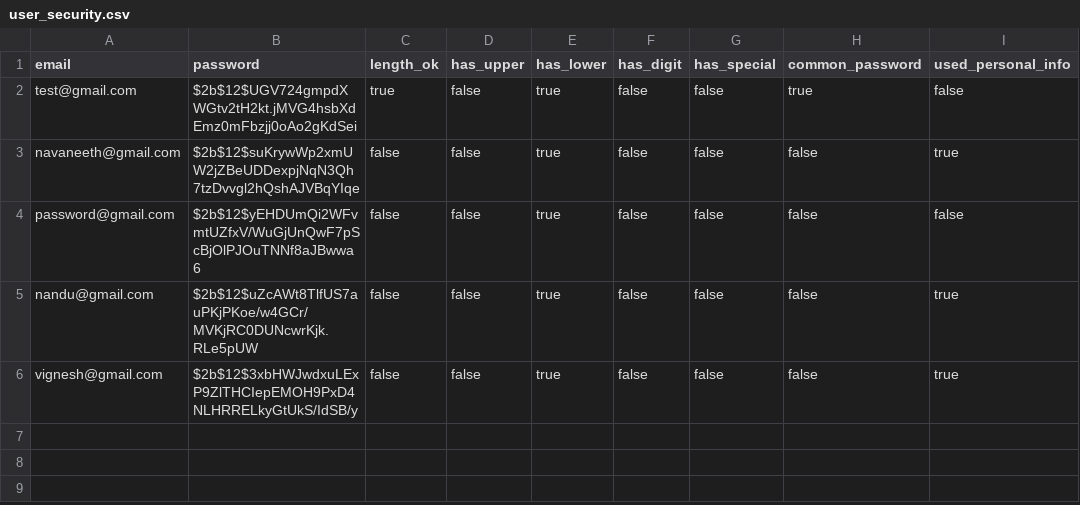
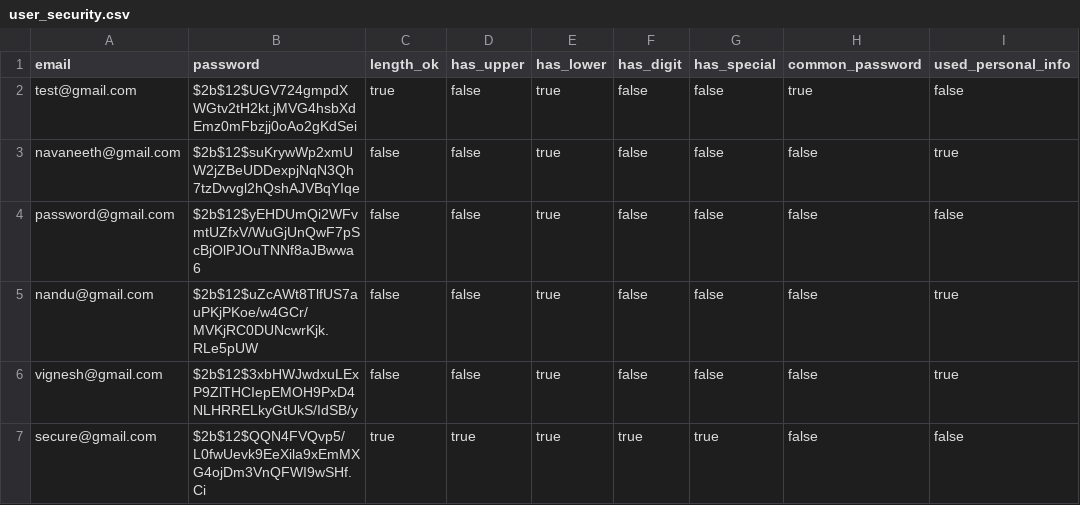
Before and after one commit to navnee1h/security_audit_app, a CSV file: data/user_security.csv, drawn as a sheet.

```diff
--- a/data/user_security.csv
+++ b/data/user_security.csv
@@ -6 +6,2 @@ nandu@gmail.com,$2b$12$uZcAWt8TlfUS7auPKjPKoe/w4GCr/MVKjRC0DUNcwrKjk.RLe5pUW,fal
 vignesh@gmail.com,$2b$12$3xbHWJwdxuLExP9ZlTHCIepEMOH9PxD4NLHRRELkyGtUkS/IdSB/y,false,false,true,false,false,false,true
+secure@gmail.com,$2b$12$QQN4FVQvp5/L0fwUevk9EeXila9xEmMXG4ojDm3VnQFWI9wSHf.Ci,true,true,true,true,true,false,false
```
Also changed, not shown: data/users.csv, 8 other files.
